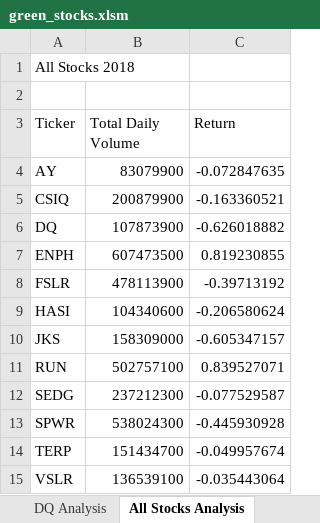
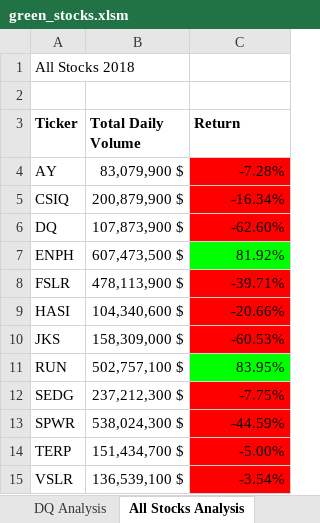
Before and after one commit to carolineshipley/stock-analysis, an Excel workbook: green_stocks.xlsm, sheet All Stocks Analysis, drawn as a sheet; values as stored, in another font and other column widths than the file's, no borders; the diff names each change by its address in the sheet, - before the commit and + after, or states it on an @@ line.

Commit message:
Add files via upload

```diff
--- a/green_stocks.xlsm (sheet All Stocks Analysis)
+++ b/green_stocks.xlsm (sheet All Stocks Analysis)
-A3:C3 bold: off
+A3:C3 bold: on
-B4 (Total Daily Volume): 83079900
+B4 (Total Daily Volume): 83,079,900 $
-C4 (Return): -0.072847635
+C4 (Return): -7.28%
-C4:C6 fill: none
+C4:C6 fill: #FF0000
-B5 (Total Daily Volume): 200879900
+B5 (Total Daily Volume): 200,879,900 $
-C5 (Return): -0.163360521
+C5 (Return): -16.34%
-B6 (Total Daily Volume): 107873900
+B6 (Total Daily Volume): 107,873,900 $
-C6 (Return): -0.626018882
+C6 (Return): -62.60%
-B7 (Total Daily Volume): 607473500
+B7 (Total Daily Volume): 607,473,500 $
-C7 (Return): 0.819230855
+C7 (Return): 81.92%
-C7 fill: none
+C7 fill: #00FF00
-B8 (Total Daily Volume): 478113900
+B8 (Total Daily Volume): 478,113,900 $
-C8 (Return): -0.39713192
+C8 (Return): -39.71%
-C8:C10 fill: none
+C8:C10 fill: #FF0000
-B9 (Total Daily Volume): 104340600
+B9 (Total Daily Volume): 104,340,600 $
-C9 (Return): -0.206580624
+C9 (Return): -20.66%
-B10 (Total Daily Volume): 158309000
+B10 (Total Daily Volume): 158,309,000 $
-C10 (Return): -0.605347157
+C10 (Return): -60.53%
-B11 (Total Daily Volume): 502757100
+B11 (Total Daily Volume): 502,757,100 $
-C11 (Return): 0.839527071
+C11 (Return): 83.95%
-C11 fill: none
+C11 fill: #00FF00
-B12 (Total Daily Volume): 237212300
+B12 (Total Daily Volume): 237,212,300 $
-C12 (Return): -0.077529587
+C12 (Return): -7.75%
-C12:C15 fill: none
+C12:C15 fill: #FF0000
-B13 (Total Daily Volume): 538024300
+B13 (Total Daily Volume): 538,024,300 $
-C13 (Return): -0.445930928
+C13 (Return): -44.59%
-B14 (Total Daily Volume): 151434700
+B14 (Total Daily Volume): 151,434,700 $
-C14 (Return): -0.049957674
+C14 (Return): -5.00%
-B15 (Total Daily Volume): 136539100
+B15 (Total Daily Volume): 136,539,100 $
-C15 (Return): -0.035443064
+C15 (Return): -3.54%
```
